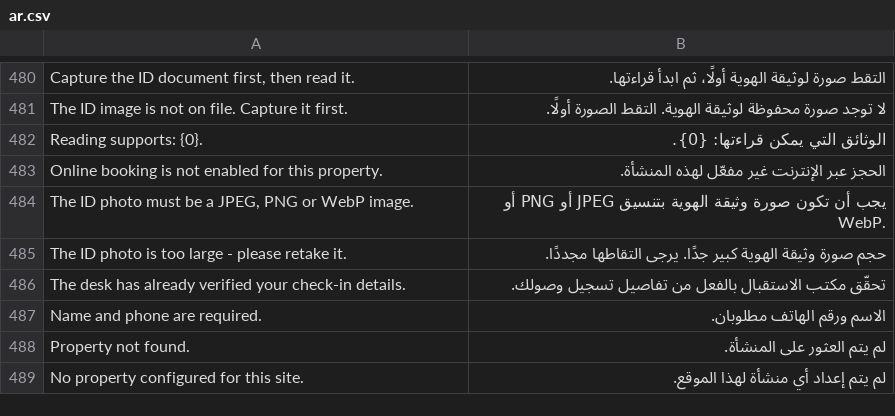
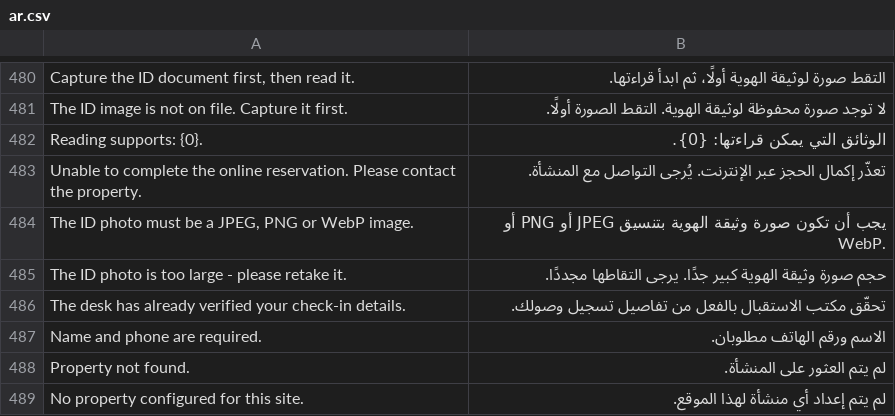
Before and after one commit to pmwanje2/kamra, a CSV file: kamra/translations/ar.csv, drawn as a sheet; only a part is shown, gaps mark what is left out; removed rows and columns are numbered as before the commit, all else as after; the diff names each change by its address in the sheet, - before the commit and + after, or states it on an @@ line.

Commit message:
R2 GREEN: protect public booking profiles, published rates and checkout state

```diff
--- a/kamra/translations/ar.csv
+++ b/kamra/translations/ar.csv
-row 483: Online booking is not enabled for this property. | الحجز عبر الإنترنت غير مفعّل لهذه المنشأة.
+row 483: Unable to complete the online reservation. Please contact the property. | تعذّر إكمال الحجز عبر الإنترنت. يُرجى التواصل مع المنشأة.
```
Also changed, not shown: kamra/translations/es.csv, kamra/translations/fr.csv, 13 other files.
